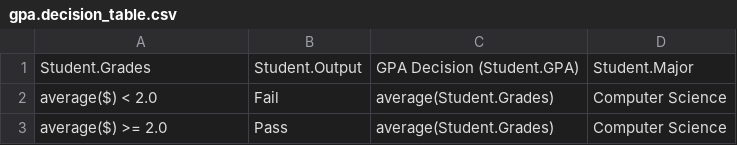
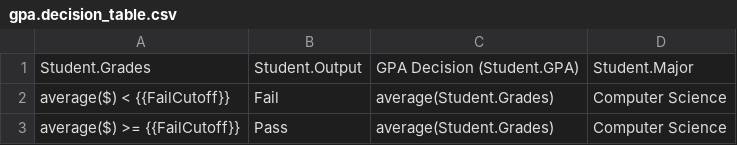
Before and after one commit to TekMonksGitHub/monkruls, a CSV file: samples/gpaRules/gpa.decision_table.csv, drawn as a sheet.

```diff
--- a/samples/gpaRules/gpa.decision_table.csv
+++ b/samples/gpaRules/gpa.decision_table.csv
@@ -1,3 +1,3 @@
 Student.Grades,Student.Output,GPA Decision (Student.GPA),Student.Major
-average($) < 2.0,Fail,average(Student.Grades),Computer Science
-average($) >= 2.0,Pass,average(Student.Grades),Computer Science
+average($) < {{FailCutoff}},Fail,average(Student.Grades),Computer Science
+average($) >= {{FailCutoff}},Pass,average(Student.Grades),Computer Science
```
Also changed, not shown: 6 other files.
